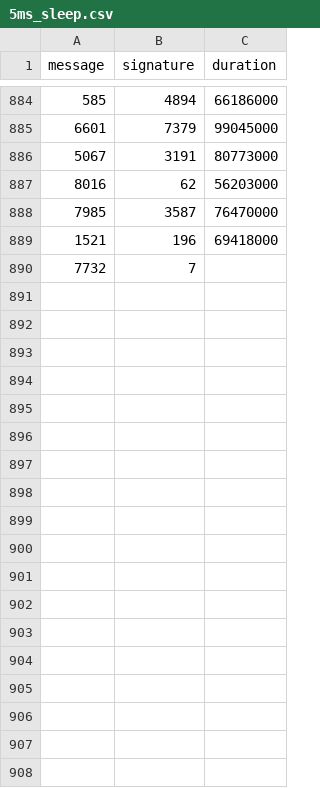
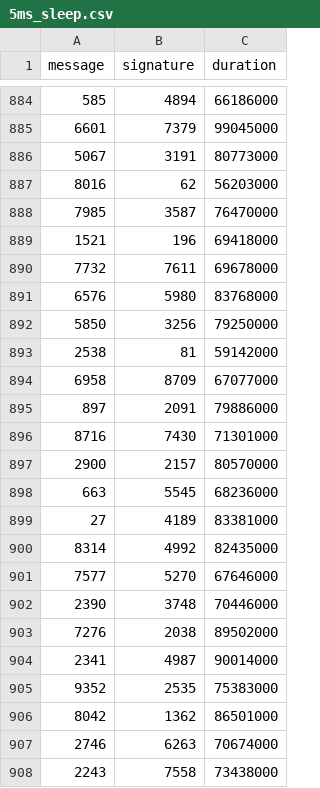
Before and after one commit to nicopupupu/QGIS_Package_Installer, a CSV file: 5ms_sleep.csv, drawn as a sheet; only a part is shown, gaps mark what is left out.

Commit message:
node

```diff
--- a/5ms_sleep.csv
+++ b/5ms_sleep.csv
@@ -889,2 +889,20 @@ message,signature,duration
 1521,196,69418000
-7732,7
+7732,7611,69678000
+6576,5980,83768000
+5850,3256,79250000
+2538,81,59142000
+6958,8709,67077000
+897,2091,79886000
+8716,7430,71301000
+2900,2157,80570000
+663,5545,68236000
+27,4189,83381000
+8314,4992,82435000
+7577,5270,67646000
+2390,3748,70446000
+7276,2038,89502000
+2341,4987,90014000
+9352,2535,75383000
+8042,1362,86501000
+2746,6263,70674000
+2243,7558,73438000
```
